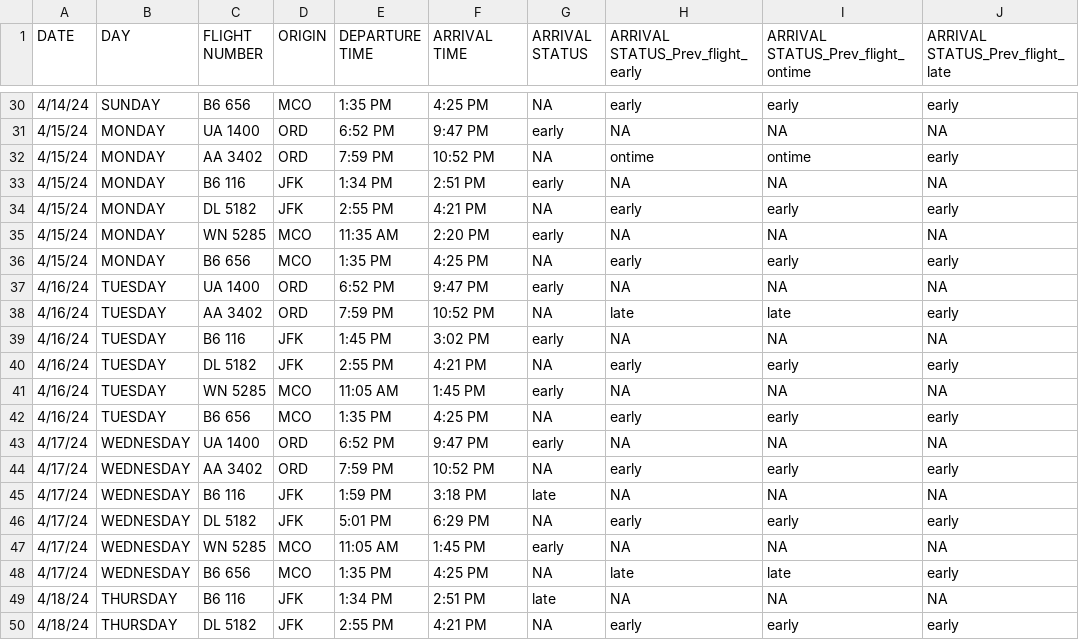
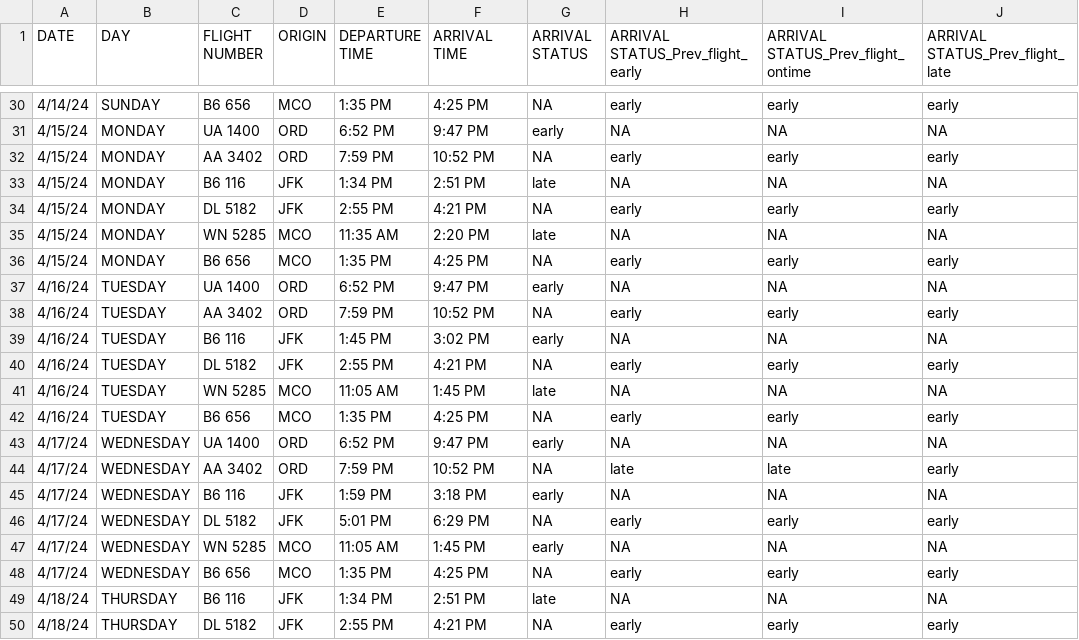
Before and after one commit to pksp99/flight-predictor, a CSV file: test_data/Group_13_Submission_CSV.csv, drawn as a sheet; only a part is shown, gaps mark what is left out; the diff covers the shown part only.

```diff
--- a/test_data/Group_13_Submission_CSV.csv
+++ b/test_data/Group_13_Submission_CSV.csv
@@ -31,19 +31,19 @@ DATE,DAY,FLIGHT NUMBER,ORIGIN,DEPARTURE TIME,ARRIVAL TIME,ARRIVAL STATUS,ARRIVAL
 4/15/24,MONDAY,UA 1400,ORD,6:52 PM,9:47 PM,early,NA,NA,NA
-4/15/24,MONDAY,AA 3402,ORD,7:59 PM,10:52 PM,NA,ontime,ontime,early
-4/15/24,MONDAY,B6 116 ,JFK,1:34 PM,2:51 PM,early,NA,NA,NA
+4/15/24,MONDAY,AA 3402,ORD,7:59 PM,10:52 PM,NA,early,early,early
+4/15/24,MONDAY,B6 116 ,JFK,1:34 PM,2:51 PM,late,NA,NA,NA
 4/15/24,MONDAY,DL 5182,JFK,2:55 PM,4:21 PM,NA,early,early,early
-4/15/24,MONDAY,WN 5285,MCO,11:35 AM,2:20 PM,early,NA,NA,NA
+4/15/24,MONDAY,WN 5285,MCO,11:35 AM,2:20 PM,late,NA,NA,NA
 4/15/24,MONDAY,B6 656,MCO,1:35 PM,4:25 PM,NA,early,early,early
 4/16/24,TUESDAY,UA 1400,ORD,6:52 PM,9:47 PM,early,NA,NA,NA
-4/16/24,TUESDAY,AA 3402,ORD,7:59 PM,10:52 PM,NA,late,late,early
+4/16/24,TUESDAY,AA 3402,ORD,7:59 PM,10:52 PM,NA,early,early,early
 4/16/24,TUESDAY,B6 116 ,JFK,1:45 PM,3:02 PM,early,NA,NA,NA
 4/16/24,TUESDAY,DL 5182,JFK,2:55 PM,4:21 PM,NA,early,early,early
-4/16/24,TUESDAY,WN 5285,MCO,11:05 AM,1:45 PM,early,NA,NA,NA
+4/16/24,TUESDAY,WN 5285,MCO,11:05 AM,1:45 PM,late,NA,NA,NA
 4/16/24,TUESDAY,B6 656,MCO,1:35 PM,4:25 PM,NA,early,early,early
 4/17/24,WEDNESDAY,UA 1400,ORD,6:52 PM,9:47 PM,early,NA,NA,NA
-4/17/24,WEDNESDAY,AA 3402,ORD,7:59 PM,10:52 PM,NA,early,early,early
-4/17/24,WEDNESDAY,B6 116,JFK,1:59 PM,3:18 PM,late,NA,NA,NA
+4/17/24,WEDNESDAY,AA 3402,ORD,7:59 PM,10:52 PM,NA,late,late,early
+4/17/24,WEDNESDAY,B6 116,JFK,1:59 PM,3:18 PM,early,NA,NA,NA
 4/17/24,WEDNESDAY,DL 5182,JFK,5:01 PM,6:29 PM,NA,early,early,early
 4/17/24,WEDNESDAY,WN 5285,MCO,11:05 AM,1:45 PM,early,NA,NA,NA
-4/17/24,WEDNESDAY,B6 656,MCO,1:35 PM,4:25 PM,NA,late,late,early
+4/17/24,WEDNESDAY,B6 656,MCO,1:35 PM,4:25 PM,NA,early,early,early
 4/18/24,THURSDAY,B6 116,JFK,1:34 PM,2:51 PM,late,NA,NA,NA
```
Also changed, not shown: 17 edited cells elsewhere in this file, test_data/Actual_Test_Data.csv, 3 other files.
